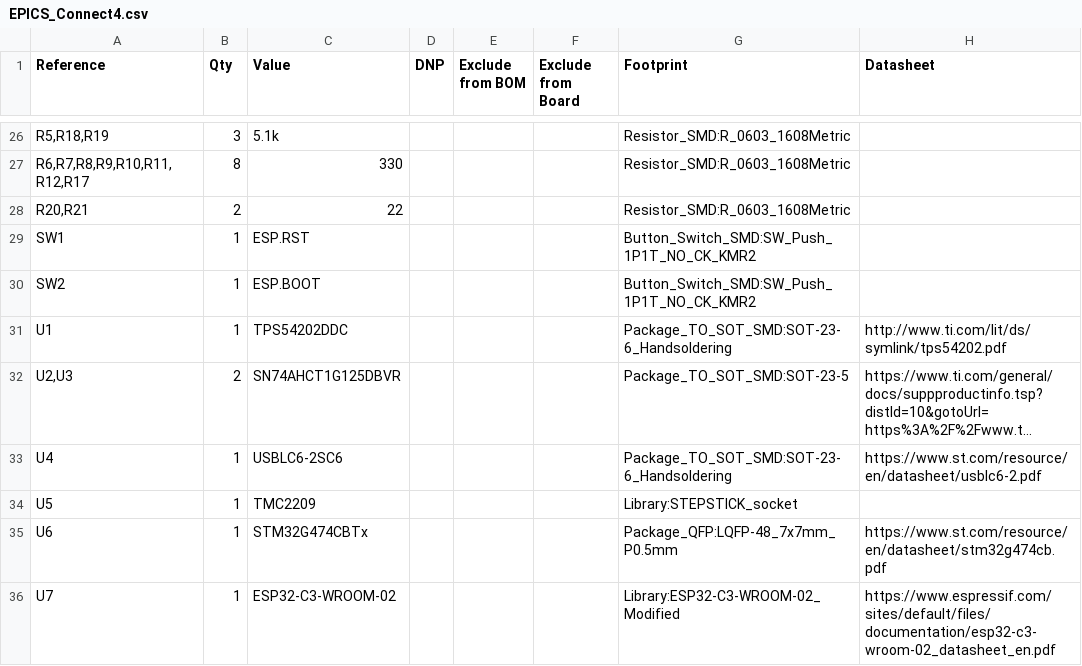
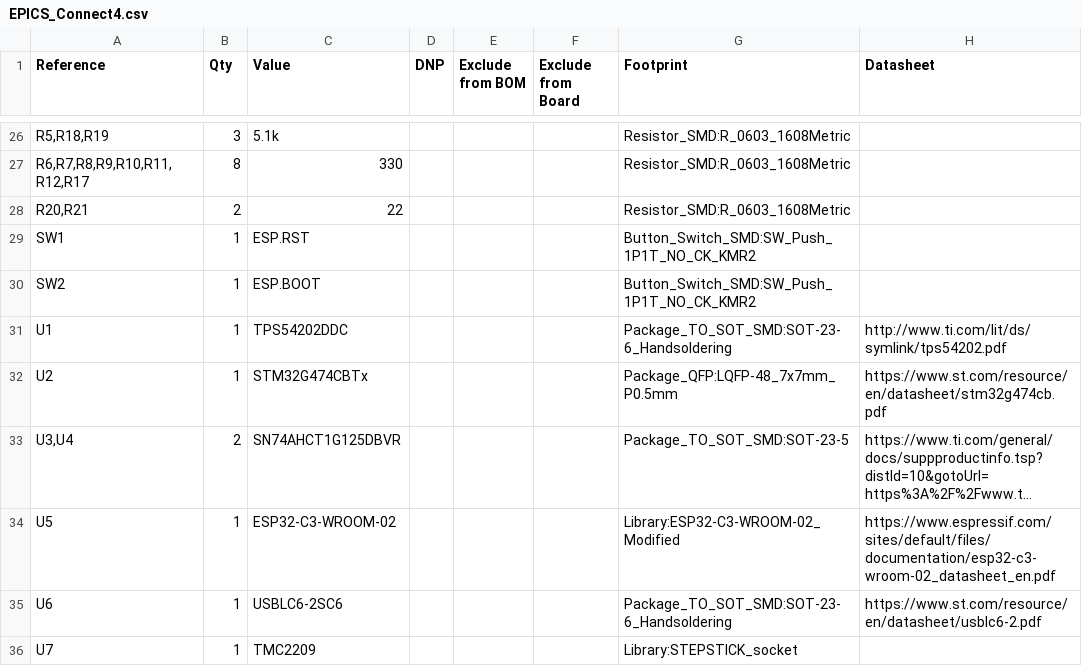
Before and after one commit to williamlin108/Klondike-Connect-4---2026, a CSV file: PCB/EPICS_Connect4.csv, drawn as a sheet; only a part is shown, gaps mark what is left out; long unchanged cells end in …; removed rows and columns are numbered as before the commit, all else as after; the diff names each change by its address in the sheet, - before the commit and + after, or states it on an @@ line.

```diff
--- a/PCB/EPICS_Connect4.csv
+++ b/PCB/EPICS_Connect4.csv
+row 32: U2 | 1 | STM32G474CBTx |  |  |  | Package_QFP:LQFP-48_7x7mm_P0.5mm | https://www.st.com/resource/en/datasheet/stm32g474cb.pdf
-A33 (Reference): U2,U3
+A33 (Reference): U3,U4
-row 33: U4 | 1 | USBLC6-2SC6 |  |  |  | Package_TO_SOT_SMD:SOT-23-6_Handsoldering | https://www.st.com/resource/en/datasheet/usblc6-2.pdf
-C34 (Value): TMC2209
+C34 (Value): ESP32-C3-WROOM-02
-G34 (Footprint): Library:STEPSTICK_socket
+G34 (Footprint): Library:ESP32-C3-WROOM-02_Modified
-H34 (Datasheet): (empty)
+H34 (Datasheet): https://www.espressif.com/sites/default/files/documentation/esp32-c3-wroom-02_datasheet_en.pdf
-C35 (Value): STM32G474CBTx
+C35 (Value): USBLC6-2SC6
-G35 (Footprint): Package_QFP:LQFP-48_7x7mm_P0.5mm
+G35 (Footprint): Package_TO_SOT_SMD:SOT-23-6_Handsoldering
-H35 (Datasheet): https://www.st.com/resource/en/datasheet/stm32g474cb.pdf
+H35 (Datasheet): https://www.st.com/resource/en/datasheet/usblc6-2.pdf
-C36 (Value): ESP32-C3-WROOM-02
+C36 (Value): TMC2209
-G36 (Footprint): Library:ESP32-C3-WROOM-02_Modified
+G36 (Footprint): Library:STEPSTICK_socket
-H36 (Datasheet): https://www.espressif.com/sites/default/files/documentation/esp32-c3-wroom-02_datasheet_en.pdf
+H36 (Datasheet): (empty)
```
Also changed, not shown: 6 other files.
